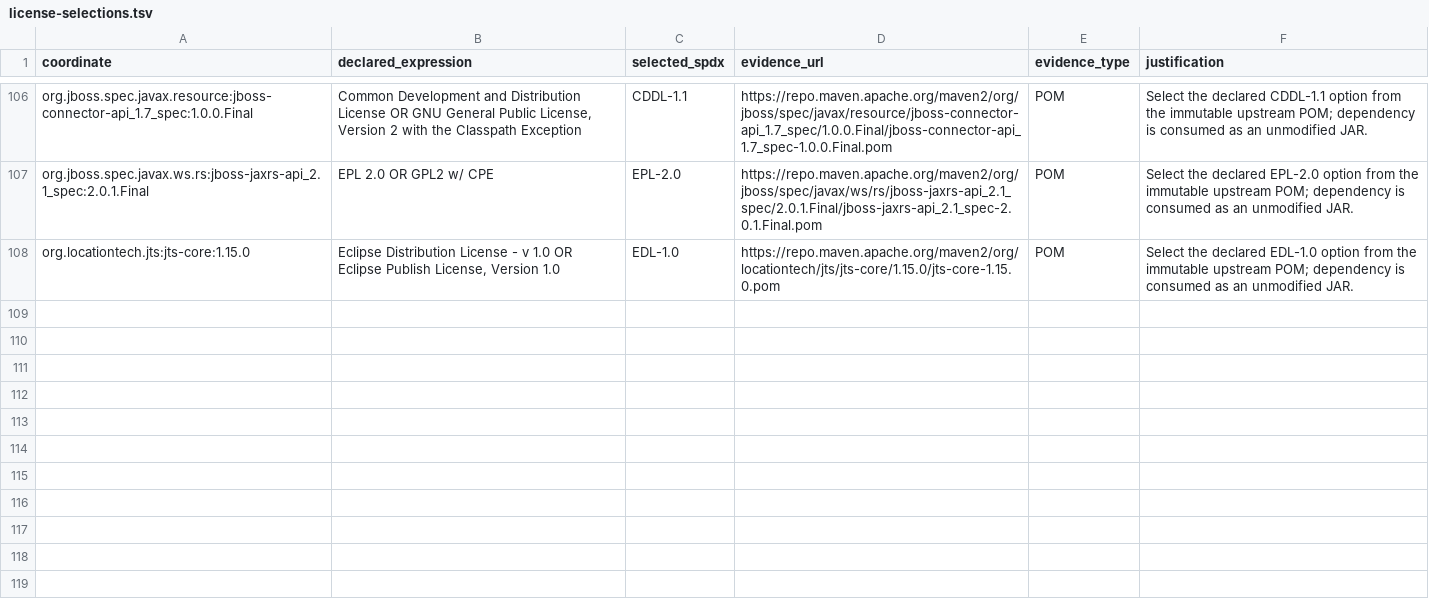
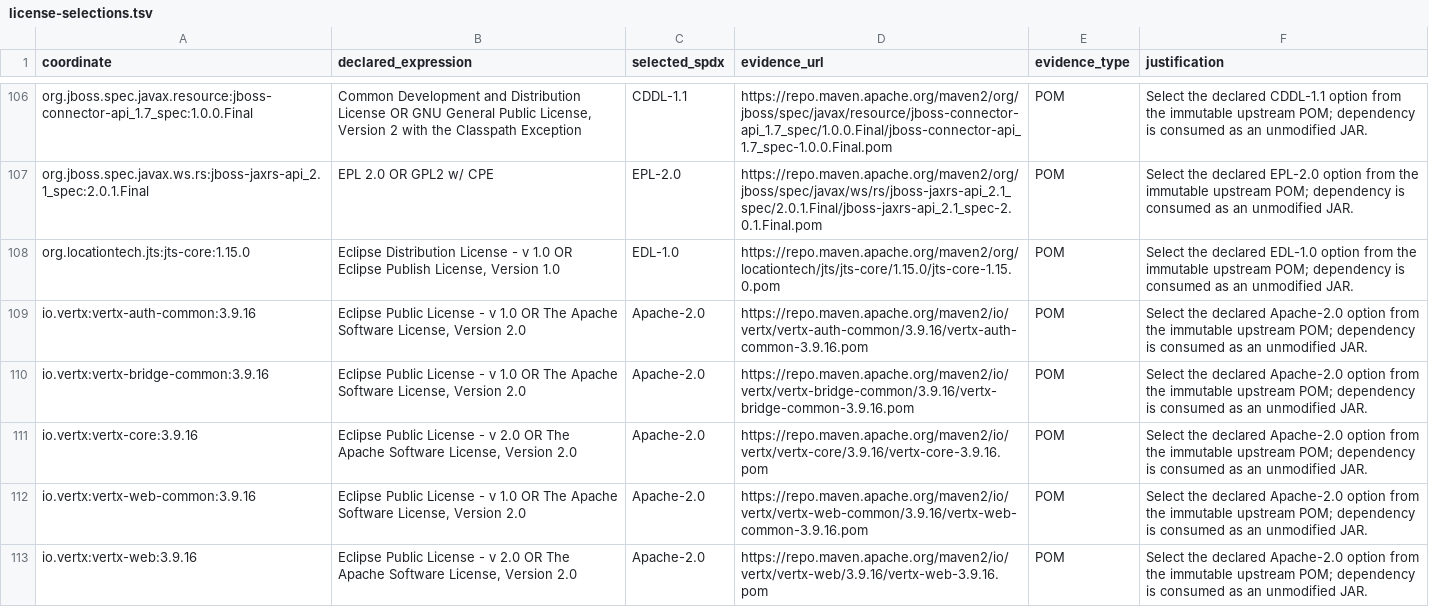
Before and after one commit to ddd-4-java/ddd4j, a TSV file: config/license-selections.tsv, drawn as a sheet; only a part is shown, gaps mark what is left out; the diff names each change by its address in the sheet, - before the commit and + after, or states it on an @@ line.

Commit message:
build: document Vert.x 3.9.16 license selection

```diff
--- a/config/license-selections.tsv
+++ b/config/license-selections.tsv
+row 109: io.vertx:vertx-auth-common:3.9.16 | Eclipse Public License - v 1.0 OR The Apache Software License, Version 2.0 | Apache-2.0 | https://repo.maven.apache.org/maven2/io/vertx/vertx-auth-common/3.9.16/vertx-auth-common-3.9.16.pom | POM | Select the declared Apache-2.0 option from the immutable upstream POM; dependency is consumed as an unmodified JAR.
+row 110: io.vertx:vertx-bridge-common:3.9.16 | Eclipse Public License - v 1.0 OR The Apache Software License, Version 2.0 | Apache-2.0 | https://repo.maven.apache.org/maven2/io/vertx/vertx-bridge-common/3.9.16/vertx-bridge-common-3.9.16.pom | POM | Select the declared Apache-2.0 option from the immutable upstream POM; dependency is consumed as an unmodified JAR.
+row 111: io.vertx:vertx-core:3.9.16 | Eclipse Public License - v 2.0 OR The Apache Software License, Version 2.0 | Apache-2.0 | https://repo.maven.apache.org/maven2/io/vertx/vertx-core/3.9.16/vertx-core-3.9.16.pom | POM | Select the declared Apache-2.0 option from the immutable upstream POM; dependency is consumed as an unmodified JAR.
+row 112: io.vertx:vertx-web-common:3.9.16 | Eclipse Public License - v 1.0 OR The Apache Software License, Version 2.0 | Apache-2.0 | https://repo.maven.apache.org/maven2/io/vertx/vertx-web-common/3.9.16/vertx-web-common-3.9.16.pom | POM | Select the declared Apache-2.0 option from the immutable upstream POM; dependency is consumed as an unmodified JAR.
+row 113: io.vertx:vertx-web:3.9.16 | Eclipse Public License - v 2.0 OR The Apache Software License, Version 2.0 | Apache-2.0 | https://repo.maven.apache.org/maven2/io/vertx/vertx-web/3.9.16/vertx-web-3.9.16.pom | POM | Select the declared Apache-2.0 option from the immutable upstream POM; dependency is consumed as an unmodified JAR.
```
